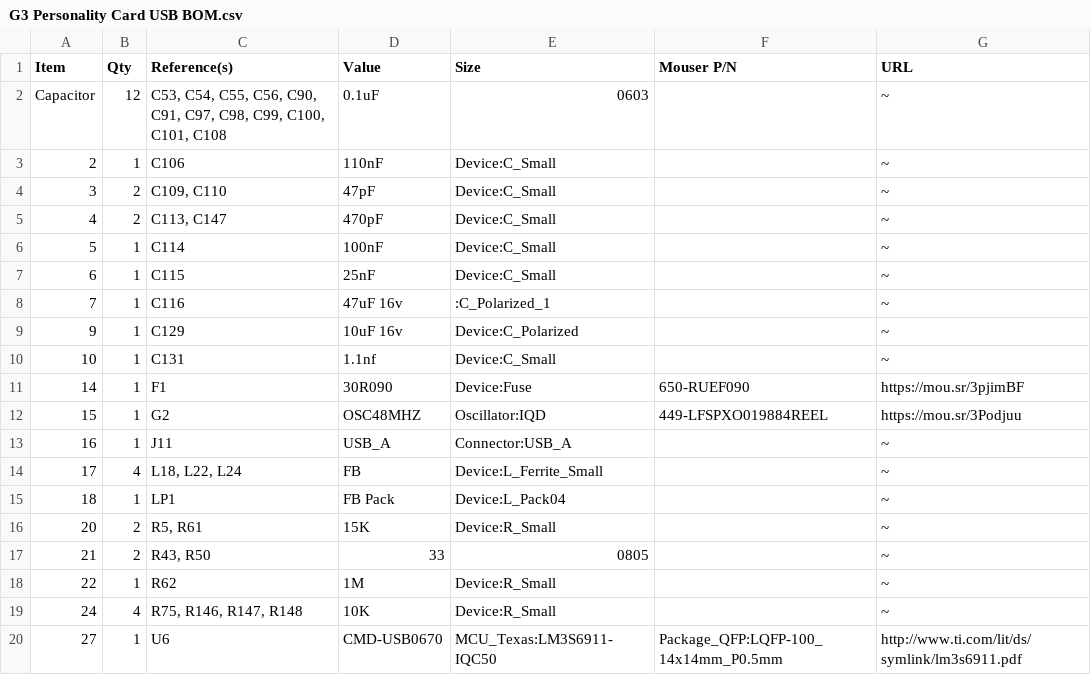
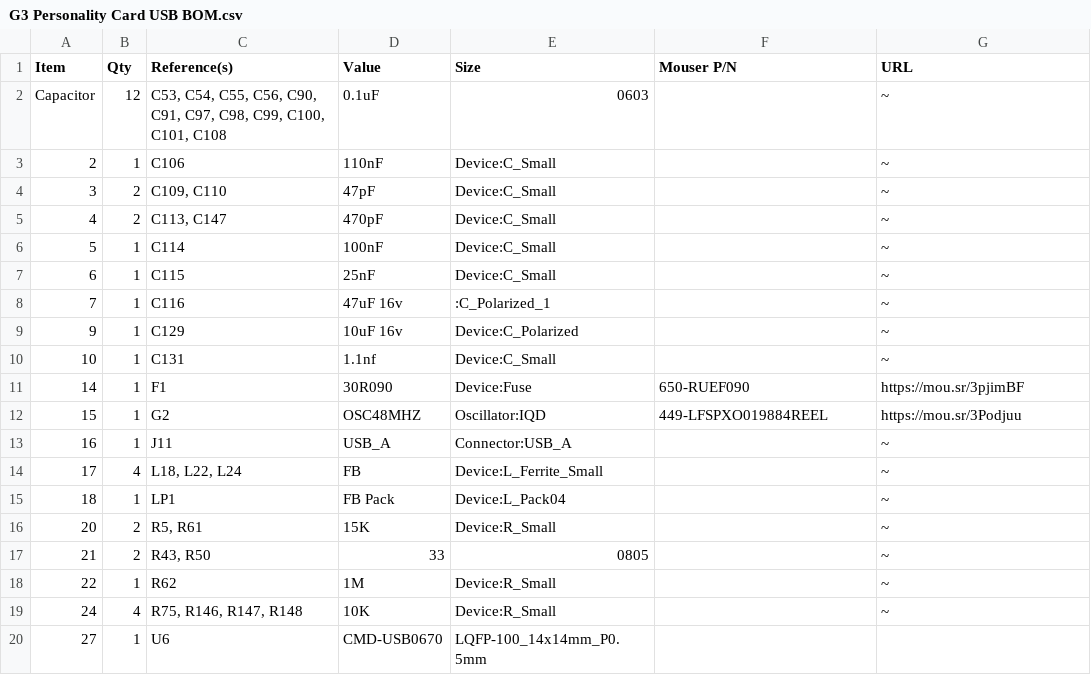
Before and after one commit to croissantking/G3-Personality-Card-USB, a CSV file: G3 Personality Card USB BOM.csv, drawn as a sheet.

Commit message:
Update G3 Personality Card USB BOM.csv

```diff
--- a/G3 Personality Card USB BOM.csv
+++ b/G3 Personality Card USB BOM.csv
@@ -19,2 +19,2 @@
 "24","4","R75, R146, R147, R148","10K","Device:R_Small","","~"
-"27","1","U6","CMD-USB0670","MCU_Texas:LM3S6911-IQC50","Package_QFP:LQFP-100_14x14mm_P0.5mm","http://www.ti.com/lit/ds/symlink/lm3s6911.pdf"
+"27","1","U6","CMD-USB0670","LQFP-100_14x14mm_P0.5mm",""
```
